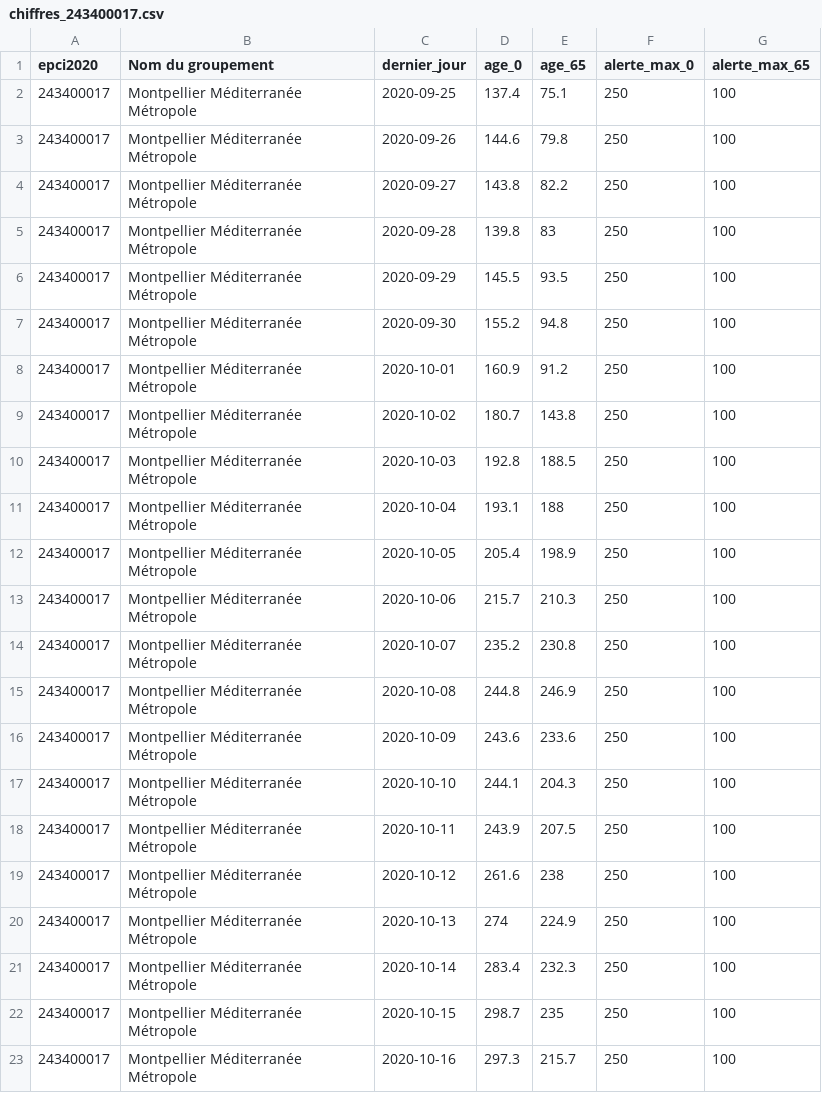
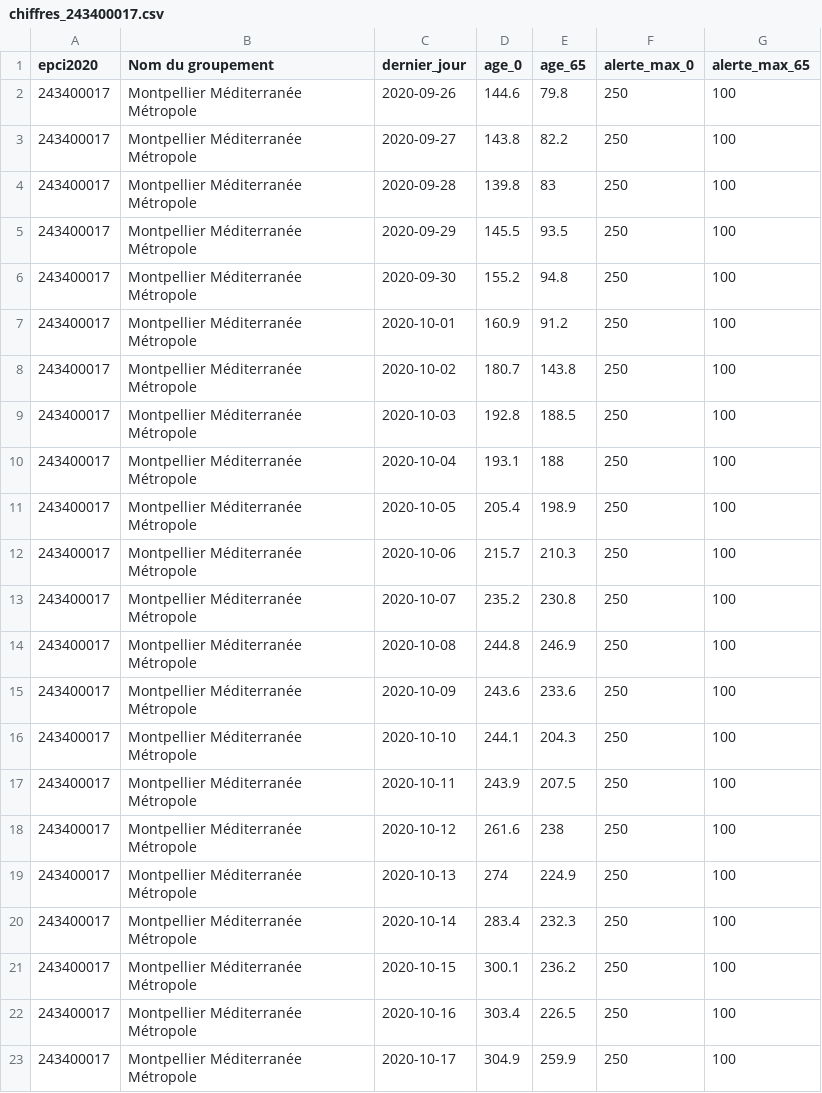
Before and after one commit to alphoenix/metropo_covid, a CSV file: chiffres_243400017.csv, drawn as a sheet.

```diff
--- a/chiffres_243400017.csv
+++ b/chiffres_243400017.csv
@@ -1,3 +1,2 @@
 epci2020,Nom du groupement,dernier_jour,age_0,age_65,alerte_max_0,alerte_max_65
-243400017,Montpellier Méditerranée Métropole,2020-09-25,137.4,75.1,250,100
 243400017,Montpellier Méditerranée Métropole,2020-09-26,144.6,79.8,250,100
@@ -21,3 +20,4 @@ epci2020,Nom du groupement,dernier_jour,age_0,age_65,alerte_max_0,alerte_max_65
 243400017,Montpellier Méditerranée Métropole,2020-10-14,283.4,232.3,250,100
-243400017,Montpellier Méditerranée Métropole,2020-10-15,298.7,235,250,100
-243400017,Montpellier Méditerranée Métropole,2020-10-16,297.3,215.7,250,100
+243400017,Montpellier Méditerranée Métropole,2020-10-15,300.1,236.2,250,100
+243400017,Montpellier Méditerranée Métropole,2020-10-16,303.4,226.5,250,100
+243400017,Montpellier Méditerranée Métropole,2020-10-17,304.9,259.9,250,100
```
Also changed, not shown: chiffres_200039865.csv, chiffres_200046977.csv, 22 other files.
